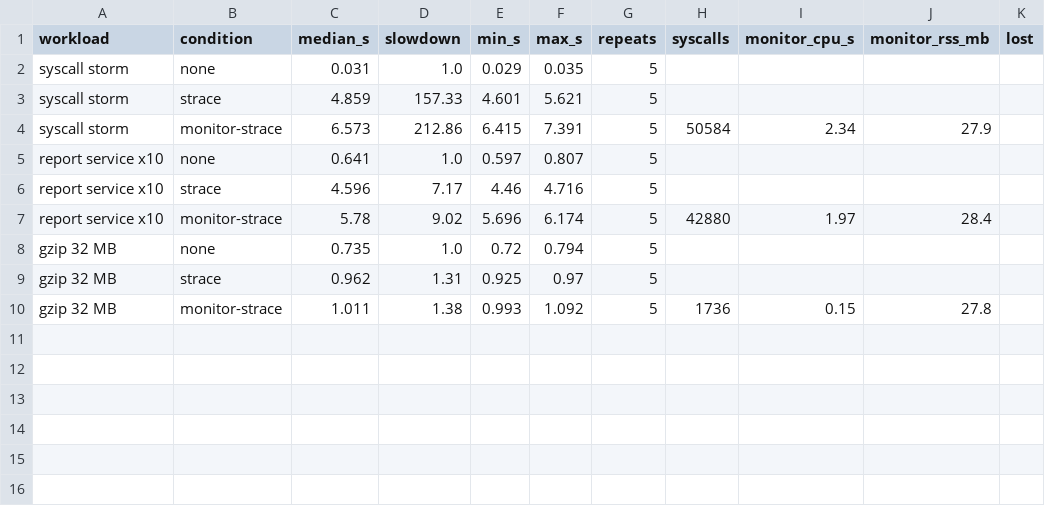
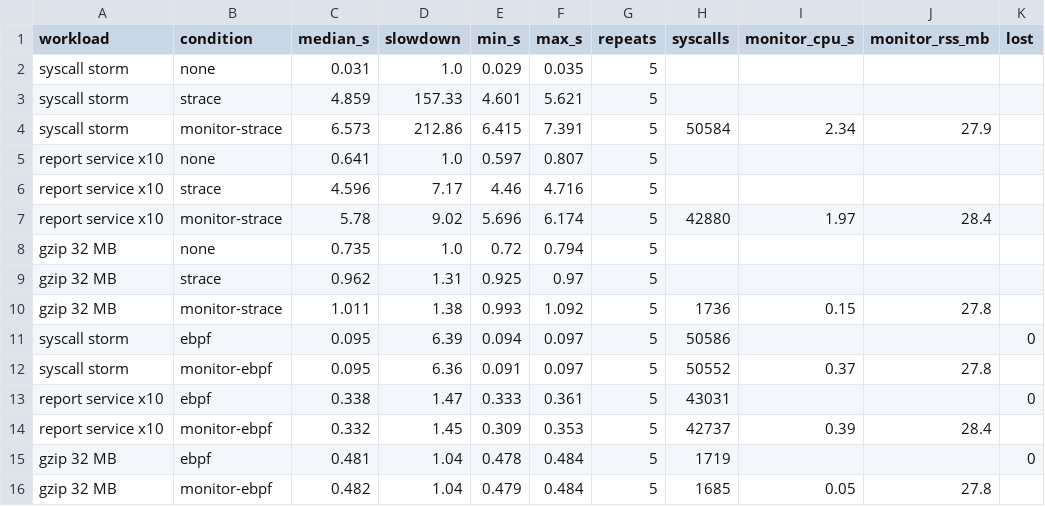
Before and after one commit to swarajjoshi10-ship-it/host-based-instrusion-detection, a CSV file: live/results/overhead.csv, drawn as a sheet; the diff names each change by its address in the sheet, - before the commit and + after, or states it on an @@ line.

```diff
--- a/live/results/overhead.csv
+++ b/live/results/overhead.csv
+row 11: syscall storm | ebpf | 0.095 | 6.39 | 0.094 | 0.097 | 5 | 50586 |  |  | 0
+row 12: syscall storm | monitor-ebpf | 0.095 | 6.36 | 0.091 | 0.097 | 5 | 50552 | 0.37 | 27.8
+row 13: report service x10 | ebpf | 0.338 | 1.47 | 0.333 | 0.361 | 5 | 43031 |  |  | 0
+row 14: report service x10 | monitor-ebpf | 0.332 | 1.45 | 0.309 | 0.353 | 5 | 42737 | 0.39 | 28.4
+row 15: gzip 32 MB | ebpf | 0.481 | 1.04 | 0.478 | 0.484 | 5 | 1719 |  |  | 0
+row 16: gzip 32 MB | monitor-ebpf | 0.482 | 1.04 | 0.479 | 0.484 | 5 | 1685 | 0.05 | 27.8
```
Also changed, not shown: 4 other files.
